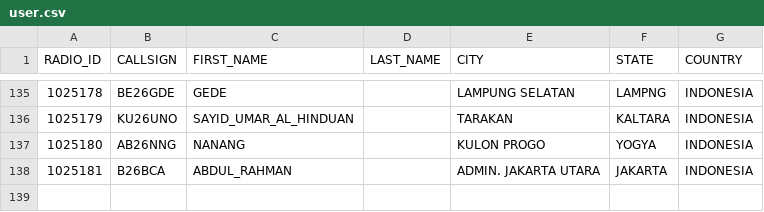
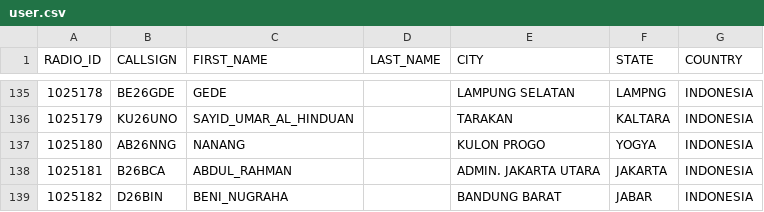
Before and after one commit to tombolptt/KT25ARI, a CSV file: user.csv, drawn as a sheet; only a part is shown, gaps mark what is left out.

Commit message:
Update user.csv otomatis via Aplikasi

```diff
--- a/user.csv
+++ b/user.csv
@@ -138 +138,2 @@ RADIO_ID,CALLSIGN,FIRST_NAME,LAST_NAME,CITY,STATE,COUNTRY
 1025181,B26BCA,ABDUL_RAHMAN,,ADMIN. JAKARTA UTARA,JAKARTA,INDONESIA
+1025182,D26BIN,BENI_NUGRAHA,,BANDUNG BARAT,JABAR,INDONESIA
```
